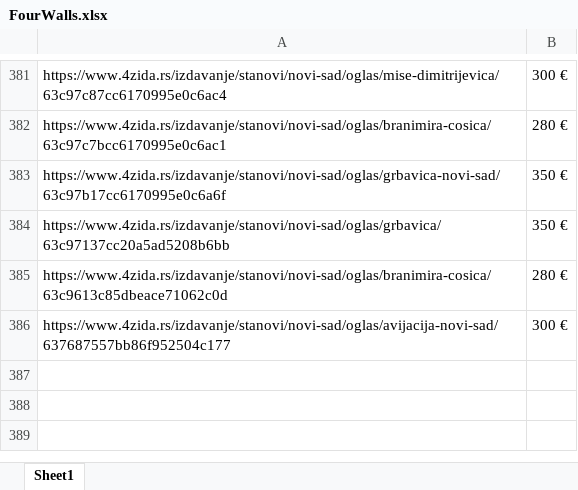
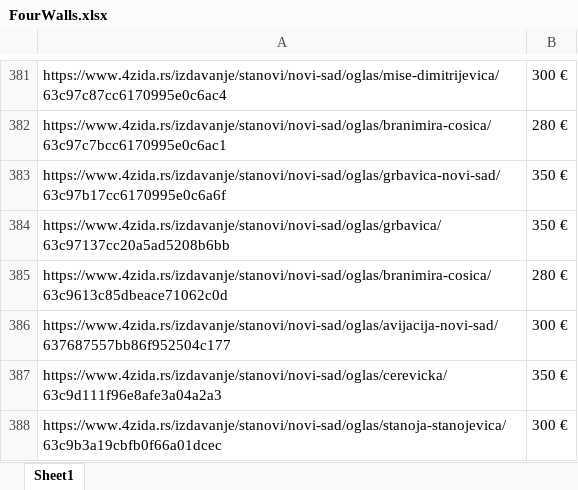
Before and after one commit to stevanbrankov/FourWalls, an Excel workbook: src/main/resources/FourWalls.xlsx, sheet Sheet1, drawn as a sheet; only a part is shown, gaps mark what is left out; values as stored, in another font and other column widths than the file's, no borders; the diff names each change by its address in the sheet, - before the commit and + after, or states it on an @@ line.

```diff
--- a/src/main/resources/FourWalls.xlsx (sheet Sheet1)
+++ b/src/main/resources/FourWalls.xlsx (sheet Sheet1)
+row 387: https://www.4zida.rs/izdavanje/stanovi/novi-sad/oglas/cerevicka/63c9d111f96e8afe3a04a2a3 | 350 €
+row 388: https://www.4zida.rs/izdavanje/stanovi/novi-sad/oglas/stanoja-stanojevica/63c9b3a19cbfb0f66a01dcec | 300 €
```
Also changed, not shown: 13 other files.
